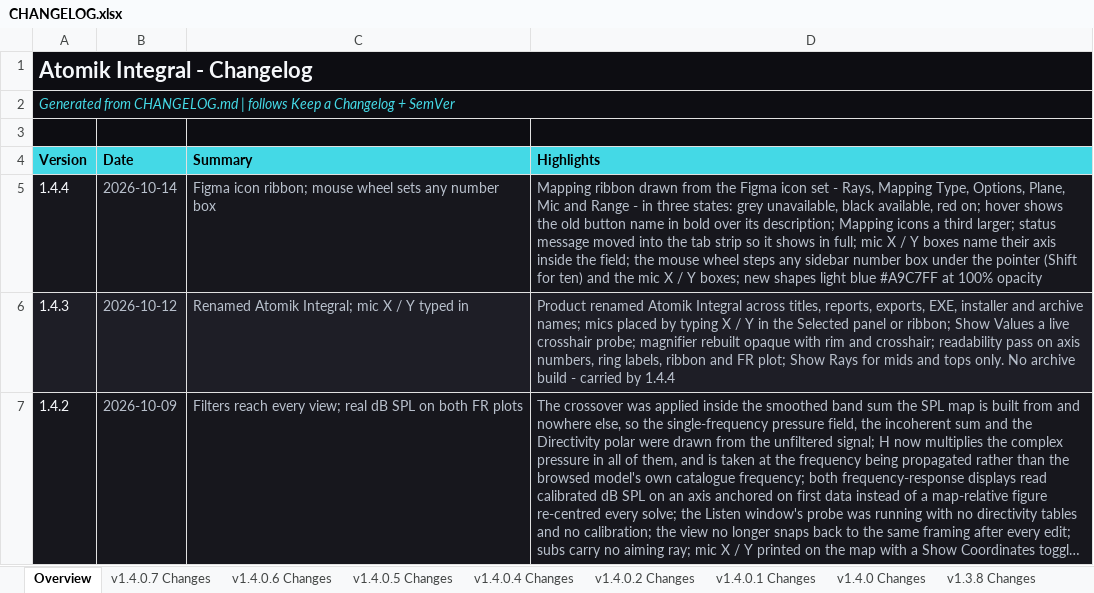
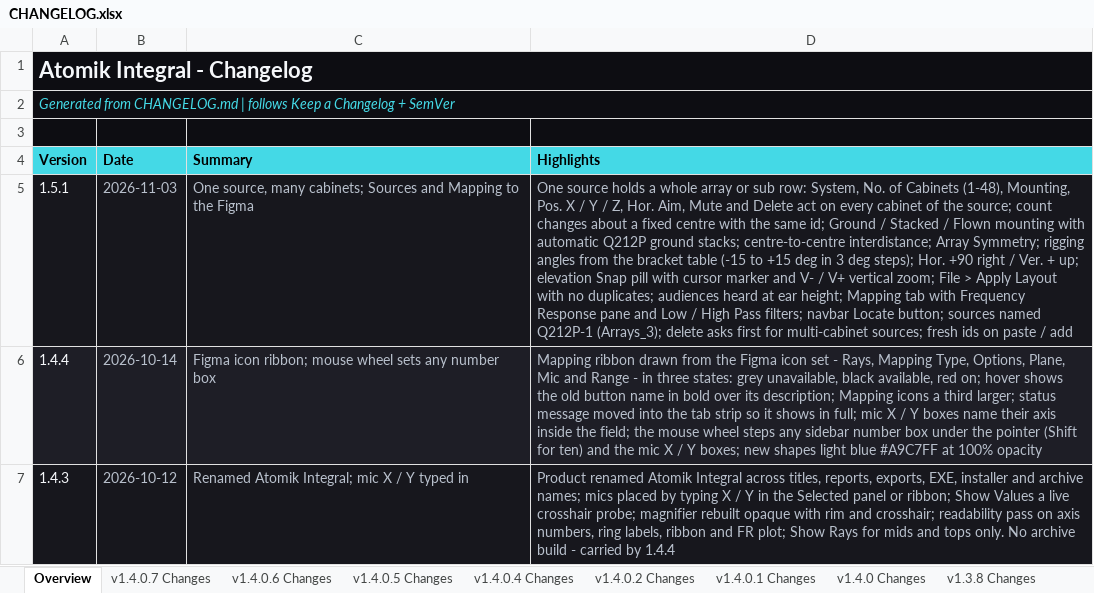
Before and after one commit to Abhishek371222/prediction-software, an Excel workbook: ShyamGui/CHANGELOG.xlsx, sheet Overview, drawn as a sheet; only a part is shown; the shorter side is filled out with more unchanged rows; long unchanged cells end in …; values as stored, in another font and other column widths than the file's, no borders; the diff names each change by its address in the sheet, - before the commit and + after, or states it on an @@ line.

```diff
--- a/ShyamGui/CHANGELOG.xlsx (sheet Overview)
+++ b/ShyamGui/CHANGELOG.xlsx (sheet Overview)
+row 5: 1.5.1 | 2026-11-03 | One source, many cabinets; Sources and Mapping to the Figma | One source holds a whole array or sub row: System, No. of Cabinets (1-48), Mounting, Pos. X / Y / Z, Hor. Aim, Mute and Delete act on every cabinet of the source; count changes about a fixed centre with the same id; Ground / Stacked / Flown mounting with automatic Q212P ground stacks; centre-to-centre interdistance; Array Symmetry; rigging angles from the bracket table (-15 to +15 deg in 3 deg steps); Hor. +90 right / Ver. + up; elevation Snap pill with cursor marker and V- / V+ vertical zoom; File > Apply Layout with no duplicates; audiences heard at ear height; Mapping tab with Frequency Response pane and Low / High Pass filters; navbar Locate button; sources named Q212P-1 (Arrays_3); delete asks first for multi-cabinet sources; fresh ids on paste / add
```
Also changed, not shown: 15 other files.
